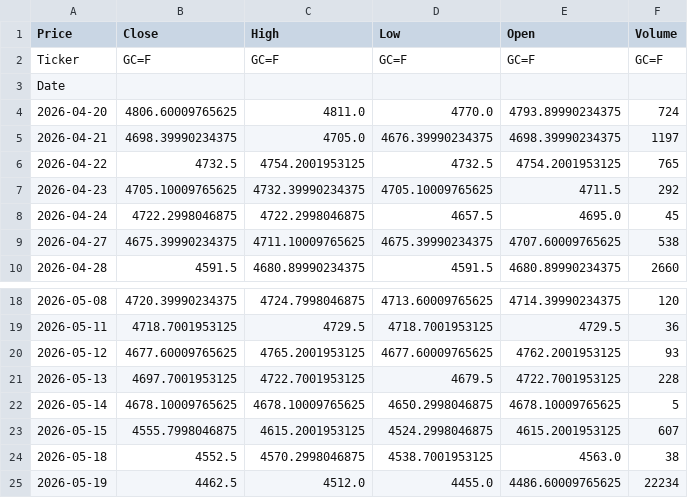
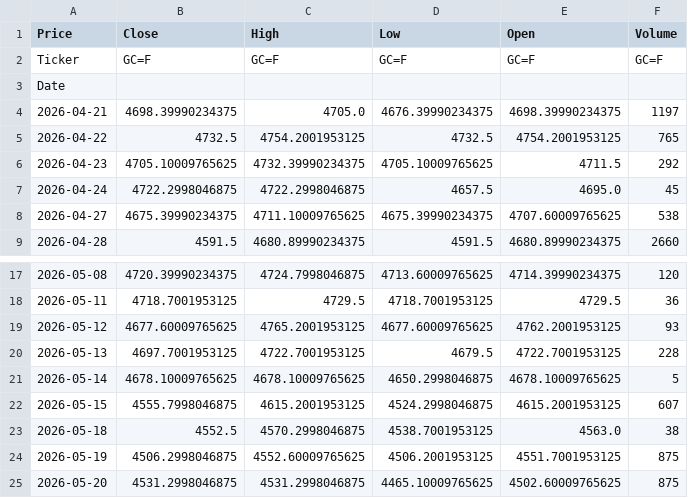
Before and after one commit to JONG1510/FPNA-python, a CSV file: data/GC_latest.csv, drawn as a sheet; only a part is shown, gaps mark what is left out.

```diff
--- a/data/GC_latest.csv
+++ b/data/GC_latest.csv
@@ -3,3 +3,2 @@ Ticker,GC=F,GC=F,GC=F,GC=F,GC=F
 Date,,,,,
-2026-04-20,4806.60009765625,4811.0,4770.0,4793.89990234375,724
 2026-04-21,4698.39990234375,4705.0,4676.39990234375,4698.39990234375,1197
@@ -24,2 +23,3 @@ Date,,,,,
 2026-05-18,4552.5,4570.2998046875,4538.7001953125,4563.0,38
-2026-05-19,4462.5,4512.0,4455.0,4486.60009765625,22234
+2026-05-19,4506.2998046875,4552.60009765625,4506.2001953125,4551.7001953125,875
+2026-05-20,4531.2998046875,4531.2998046875,4465.10009765625,4502.60009765625,875
```
Also changed, not shown: data/SI_latest.csv.
